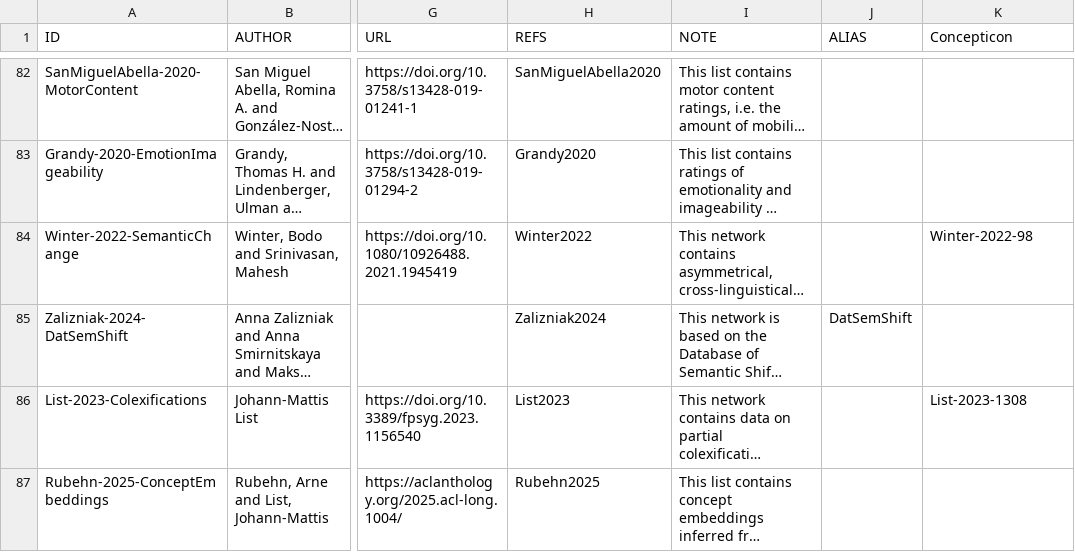
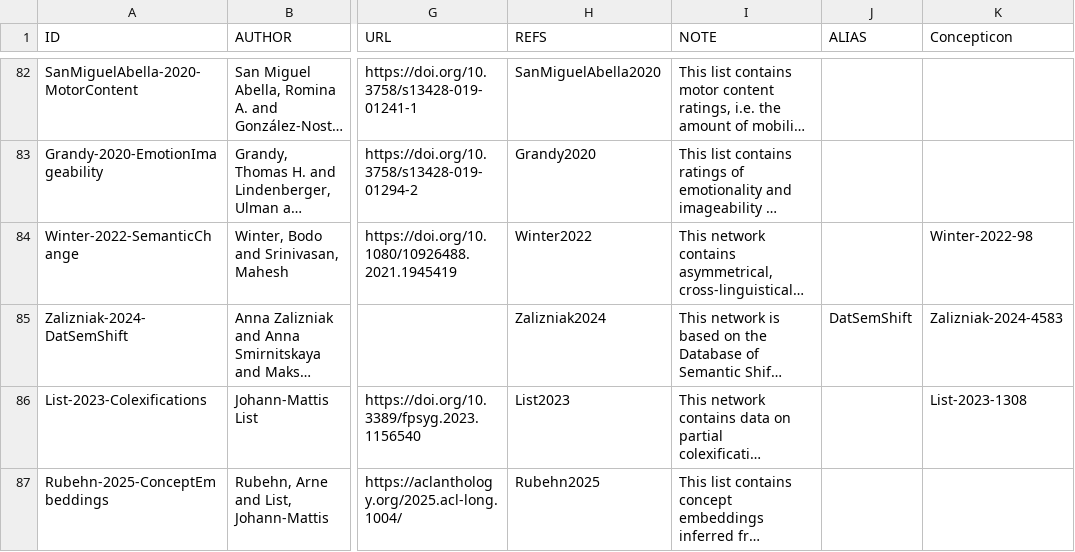
Before and after one commit to concepticon/norare-data, a TSV file: datasets.tsv, drawn as a sheet; only a part is shown, gaps mark what is left out; long unchanged cells end in …; the diff names each change by its address in the sheet, - before the commit and + after, or states it on an @@ line.

Commit message:
adding concepticon list  to datasets

```diff
--- a/datasets.tsv
+++ b/datasets.tsv
-K85 (Concepticon): (empty)
+K85 (Concepticon): Zalizniak-2024-4583
```
